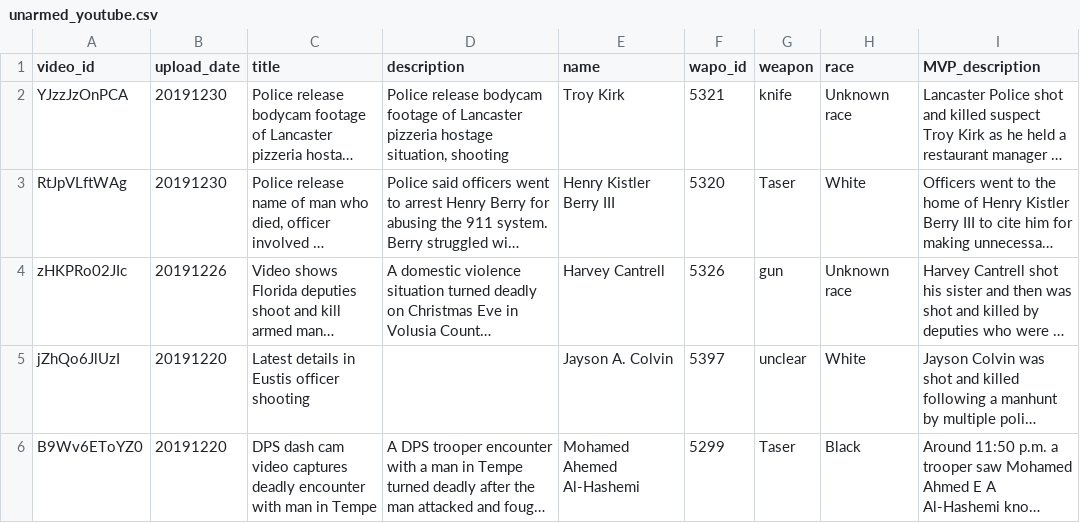
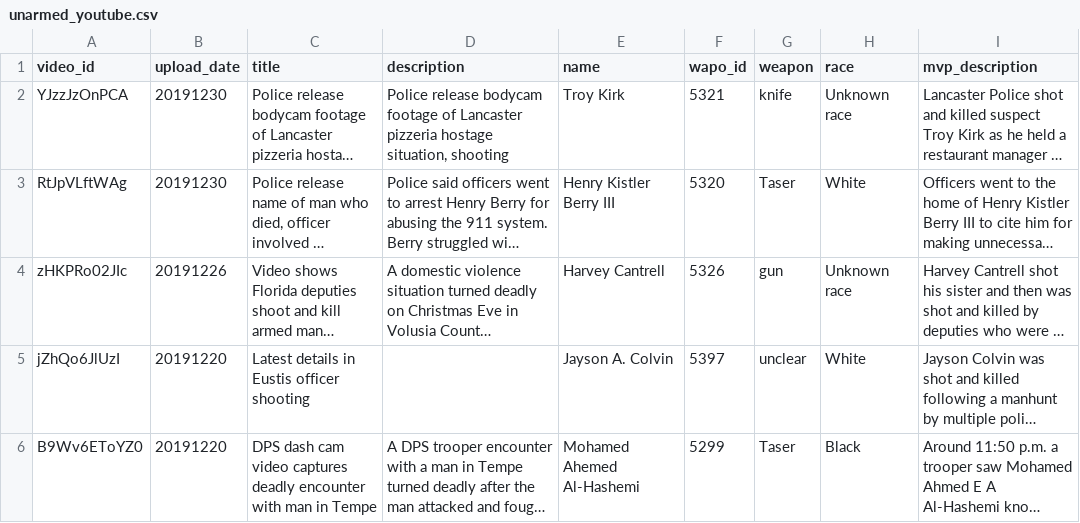
Before and after one commit to oreganolisk/police-shooting-data, a CSV file: assets/unarmed_youtube.csv, drawn as a sheet; only a part is shown; long unchanged cells end in …; the diff names each change by its address in the sheet, - before the commit and + after, or states it on an @@ line.

```diff
--- a/assets/unarmed_youtube.csv
+++ b/assets/unarmed_youtube.csv
-I1: MVP_description
+I1: mvp_description
```
Also changed, not shown: assets/unarmed_newsapi.csv, 4 other files.
